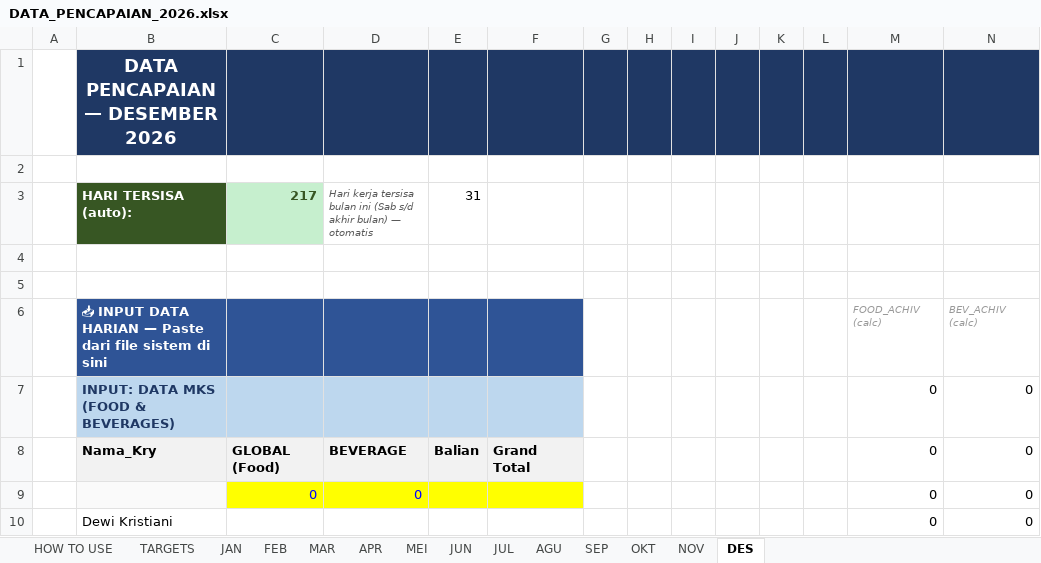
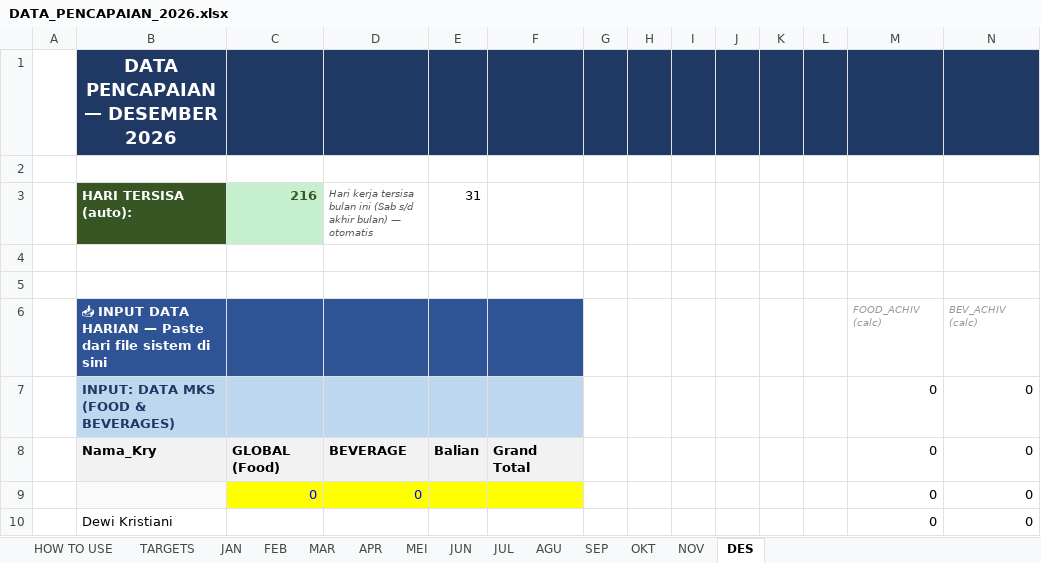
Before and after one commit to RandyT25/MKU-MKS-Area-Dashboard, an Excel workbook: uploads/DATA_PENCAPAIAN_2026.xlsx, sheet DES, drawn as a sheet; only a part is shown; values as stored, in another font and other column widths than the file's, no borders; conditional formats not drawn; the diff names each change by its address in the sheet, - before the commit and + after, or states it on an @@ line.

```diff
--- a/uploads/DATA_PENCAPAIAN_2026.xlsx (sheet DES)
+++ b/uploads/DATA_PENCAPAIAN_2026.xlsx (sheet DES)
-C3: 217
+C3: 216
```
Also changed, not shown: sheet APR, sheet MEI, sheet JUN, sheet JUL, sheet SEP, sheet OKT, 2 more sheets, 5 other files.
